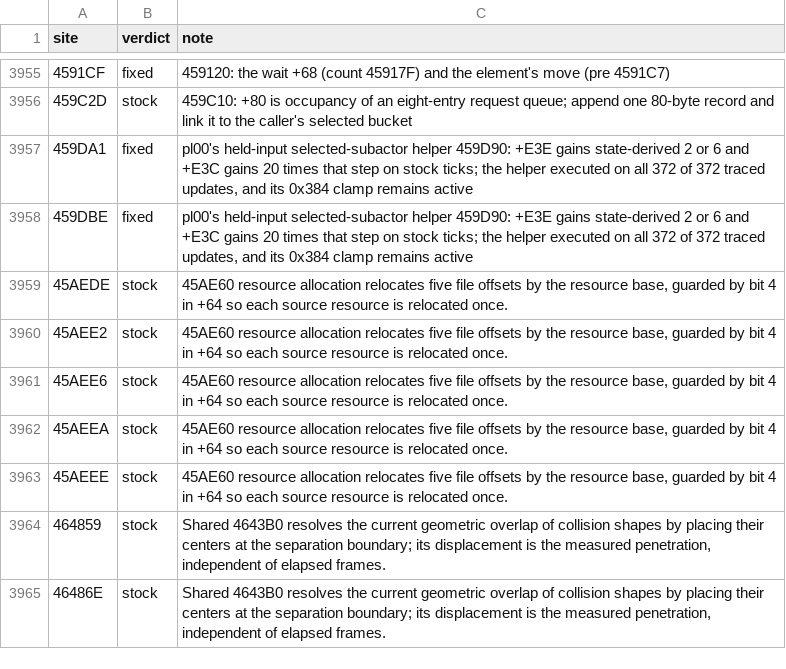
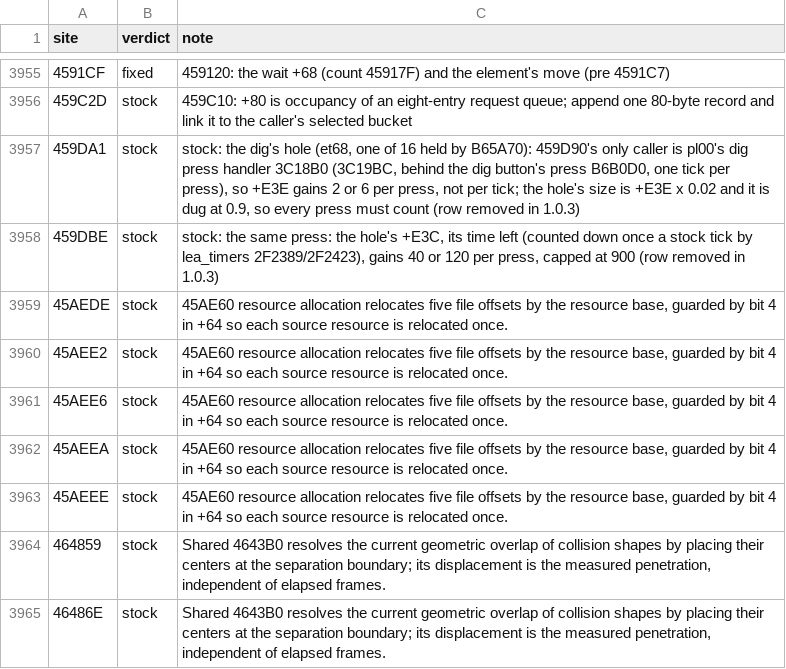
Before and after one commit to zebancodes/Okami-HD-Hackfix-120fps-Edition, a CSV file: docs/animation/reads.csv, drawn as a sheet; only a part is shown, gaps mark what is left out.

```diff
--- a/docs/animation/reads.csv
+++ b/docs/animation/reads.csv
@@ -3956,4 +3956,4 @@ site,verdict,note
 459C2D,stock,459C10: +80 is occupancy of an eight-entry request queue; append one 80-byte record and link it to the caller's selected bucket
-459DA1,fixed,"pl00's held-input selected-subactor helper 459D90: +E3E gains state-derived 2 or 6 and +E3C gains 20 times that step on stock ticks; the helper executed on all 372 of 372 traced updates, and its 0x384 clamp remains active"
-459DBE,fixed,"pl00's held-input selected-subactor helper 459D90: +E3E gains state-derived 2 or 6 and +E3C gains 20 times that step on stock ticks; the helper executed on all 372 of 372 traced updates, and its 0x384 clamp remains active"
+459DA1,stock,"stock: the dig's hole (et68, one of 16 held by B65A70): 459D90's only caller is pl00's dig press handler 3C18B0 (3C19BC, behind the dig button's press B6B0D0, one tick per press), so +E3E gains 2 or 6 per press, not per tick; the hole's size is +E3E x 0.02 and it is dug at 0.9, so every press must count (row removed in 1.0.3)"
+459DBE,stock,"stock: the same press: the hole's +E3C, its time left (counted down once a stock tick by lea_timers 2F2389/2F2423), gains 40 or 120 per press, capped at 900 (row removed in 1.0.3)"
 45AEDE,stock,"45AE60 resource allocation relocates five file offsets by the resource base, guarded by bit 4 in +64 so each source resource is relocated once."
```
Also changed, not shown: docs/animation/turn_steps.csv, docs/animation/world_anims.csv, 10 other files.
